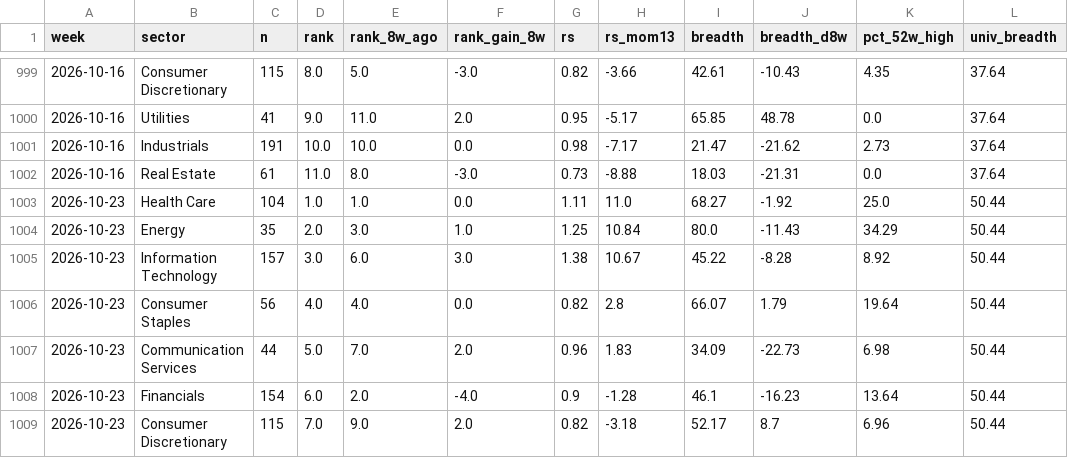
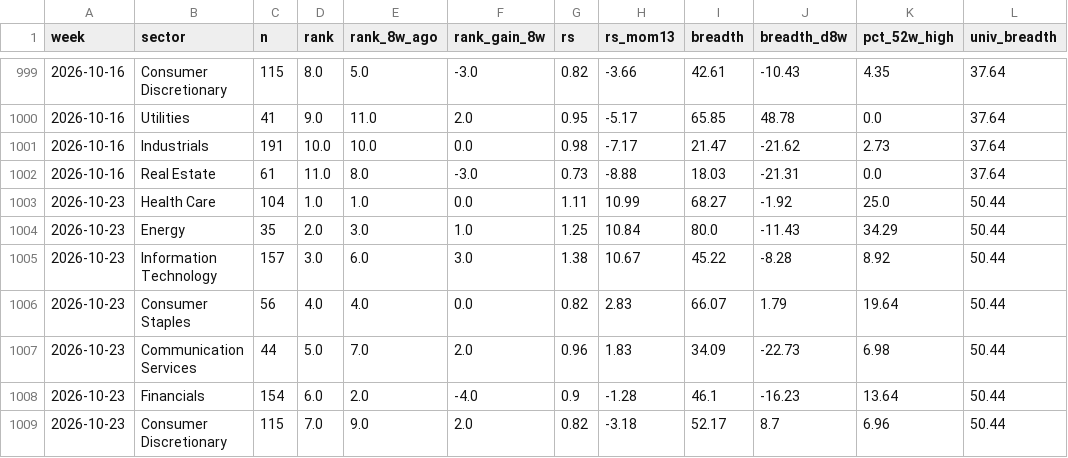
Before and after one commit to BackupBackupFede/ROTATION, a CSV file: history_us.csv, drawn as a sheet; only a part is shown, gaps mark what is left out; the diff names each change by its address in the sheet, - before the commit and + after, or states it on an @@ line.

```diff
--- a/history_us.csv
+++ b/history_us.csv
-H1003 (rs_mom13): 11.0
+H1003 (rs_mom13): 10.99
-H1006 (rs_mom13): 2.8
+H1006 (rs_mom13): 2.83
```
Also changed, not shown: history_fr.csv, 2 other files.
